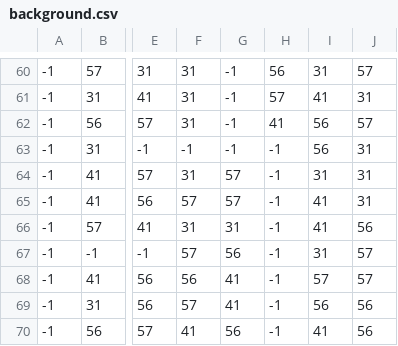
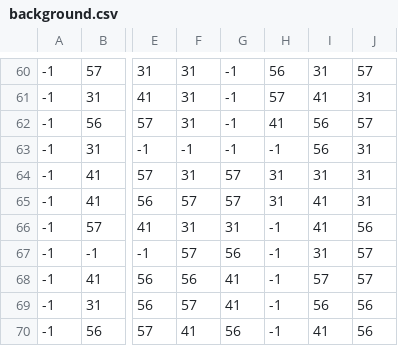
Before and after one commit to itsseraphii/GMTK2021, a CSV file: levels/level3/background.csv, drawn as a sheet; only a part is shown, gaps mark what is left out; the diff names each change by its address in the sheet, - before the commit and + after, or states it on an @@ line.

```diff
--- a/levels/level3/background.csv
+++ b/levels/level3/background.csv
-H64:H65: -1
+H64:H65: 31
```
Also changed, not shown: levels/level1/foreground.csv, levels/level2/foreground.csv, 12 other files.
